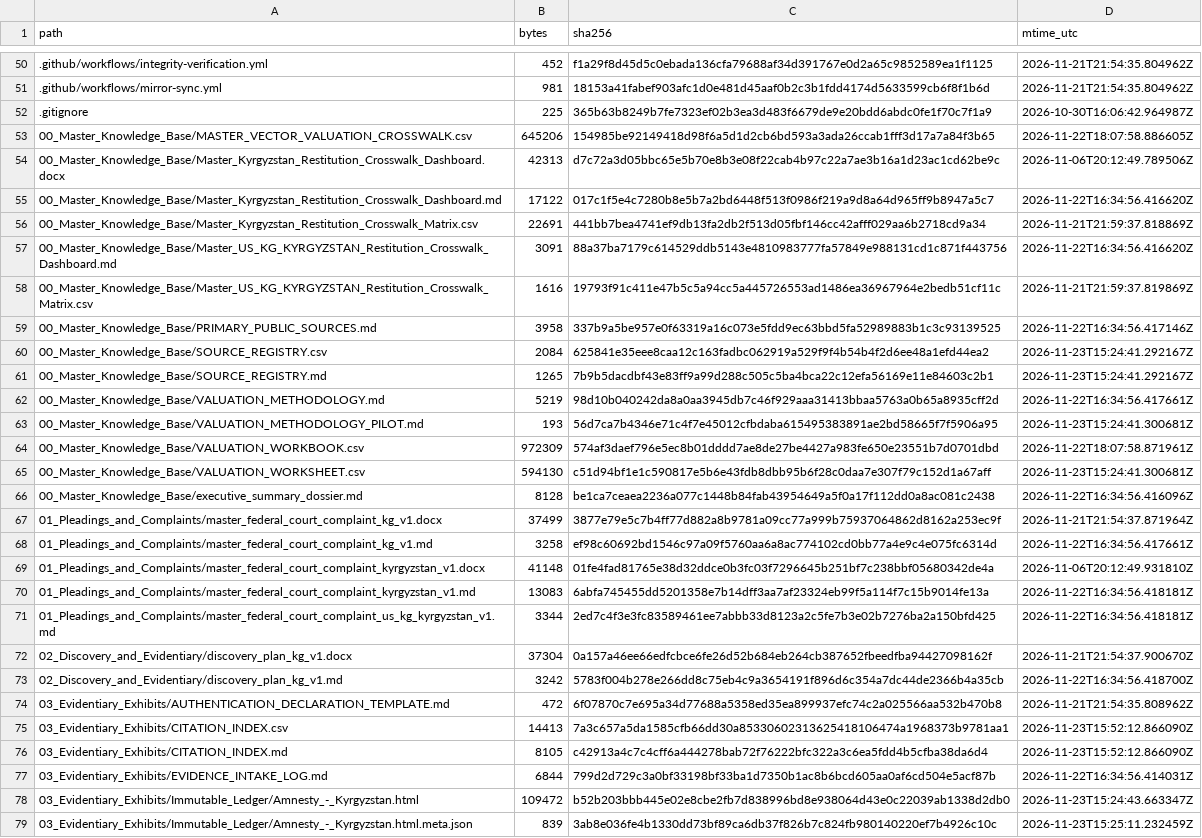
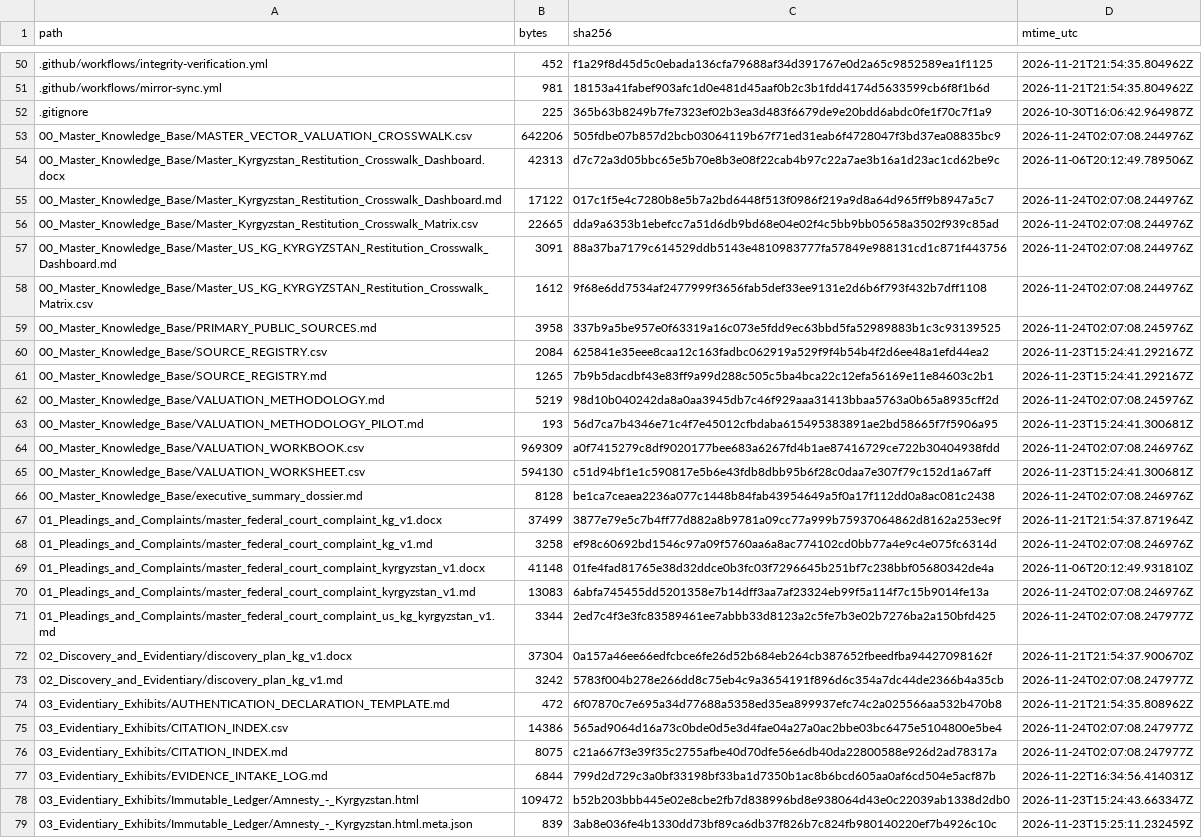
Before and after one commit to GlobalRestitutionAlliance/asia-us-kg-kyrgyzstan-master-litigation, a CSV file: 99_Archives_and_Manifests/MANIFEST_SHA256.csv, drawn as a sheet; only a part is shown, gaps mark what is left out; the diff covers the shown part only; the diff names each change by its address in the sheet, - before the commit and + after, or states it on an @@ line.

Commit message:
QA-FIX: normalize citation gates, restore decontamination placeholders, refresh integrity manifests

```diff
--- a/99_Archives_and_Manifests/MANIFEST_SHA256.csv
+++ b/99_Archives_and_Manifests/MANIFEST_SHA256.csv
-B53 (bytes): 645206
+B53 (bytes): 642206
-C53 (sha256): 154985be92149418d98f6a5d1d2cb6bd593a3ada26ccab1fff3d17a7a84f3b65
+C53 (sha256): 505fdbe07b857d2bcb03064119b67f71ed31eab6f4728047f3bd37ea08835bc9
-D53 (mtime_utc): 2026-11-22T18:07:58.886605Z
+D53 (mtime_utc): 2026-11-24T02:07:08.244976Z
-D55 (mtime_utc): 2026-11-22T16:34:56.416620Z
+D55 (mtime_utc): 2026-11-24T02:07:08.244976Z
-B56 (bytes): 22691
+B56 (bytes): 22665
-C56 (sha256): 441bb7bea4741ef9db13fa2db2f513d05fbf146cc42afff029aa6b2718cd9a34
+C56 (sha256): dda9a6353b1ebefcc7a51d6db9bd68e04e02f4c5bb9bb05658a3502f939c85ad
-D56 (mtime_utc): 2026-11-21T21:59:37.818869Z
+D56 (mtime_utc): 2026-11-24T02:07:08.244976Z
-D57 (mtime_utc): 2026-11-22T16:34:56.416620Z
+D57 (mtime_utc): 2026-11-24T02:07:08.244976Z
-B58 (bytes): 1616
+B58 (bytes): 1612
-C58 (sha256): 19793f91c411e47b5c5a94cc5a445726553ad1486ea36967964e2bedb51cf11c
+C58 (sha256): 9f68e6dd7534af2477999f3656fab5def33ee9131e2d6b6f793f432b7dff1108
-D58 (mtime_utc): 2026-11-21T21:59:37.819869Z
+D58 (mtime_utc): 2026-11-24T02:07:08.244976Z
-D59 (mtime_utc): 2026-11-22T16:34:56.417146Z
+D59 (mtime_utc): 2026-11-24T02:07:08.245976Z
-D62 (mtime_utc): 2026-11-22T16:34:56.417661Z
+D62 (mtime_utc): 2026-11-24T02:07:08.245976Z
-B64 (bytes): 972309
+B64 (bytes): 969309
-C64 (sha256): 574af3daef796e5ec8b01dddd7ae8de27be4427a983fe650e23551b7d0701dbd
+C64 (sha256): a0f7415279c8df9020177bee683a6267fd4b1ae87416729ce722b30404938fdd
-D64 (mtime_utc): 2026-11-22T18:07:58.871961Z
+D64 (mtime_utc): 2026-11-24T02:07:08.246976Z
-D66 (mtime_utc): 2026-11-22T16:34:56.416096Z
+D66 (mtime_utc): 2026-11-24T02:07:08.246976Z
-D68 (mtime_utc): 2026-11-22T16:34:56.417661Z
+D68 (mtime_utc): 2026-11-24T02:07:08.246976Z
-D70 (mtime_utc): 2026-11-22T16:34:56.418181Z
+D70 (mtime_utc): 2026-11-24T02:07:08.246976Z
-D71 (mtime_utc): 2026-11-22T16:34:56.418181Z
+D71 (mtime_utc): 2026-11-24T02:07:08.247977Z
-D73 (mtime_utc): 2026-11-22T16:34:56.418700Z
+D73 (mtime_utc): 2026-11-24T02:07:08.247977Z
-B75 (bytes): 14413
+B75 (bytes): 14386
-C75 (sha256): 7a3c657a5da1585cfb66dd30a85330602313625418106474a1968373b9781aa1
+C75 (sha256): 565ad9064d16a73c0bde0d5e3d4fae04a27a0ac2bbe03bc6475e5104800e5be4
-D75:D76 (mtime_utc): 2026-11-23T15:52:12.866090Z
+D75:D76 (mtime_utc): 2026-11-24T02:07:08.247977Z
-B76 (bytes): 8105
+B76 (bytes): 8075
-C76 (sha256): c42913a4c7c4cff6a444278bab72f76222bfc322a3c6ea5fdd4b5cfba38da6d4
+C76 (sha256): c21a667f3e39f35c2755afbe40d70dfe56e6db40da22800588e926d2ad78317a
```
Also changed, not shown: 10 edited cells elsewhere in this file, 1 other file.
